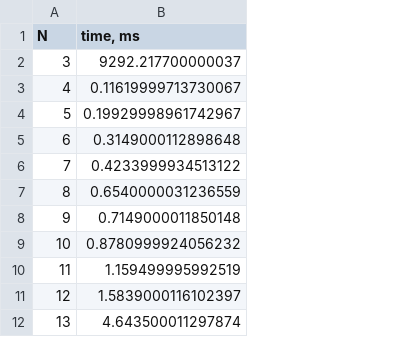
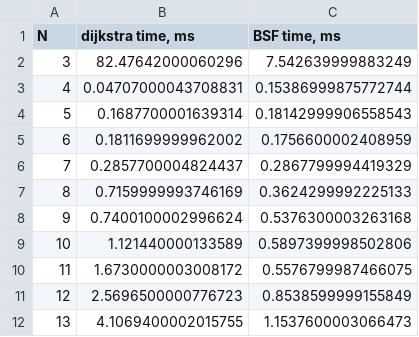
Before and after one commit to KonstantinP17/Quantum-inspirited, a CSV file: Initial_task/time_data.csv, drawn as a sheet; only a part is shown; removed rows and columns are numbered as before the commit, all else as after; the diff covers the shown part only; the diff names each change by its address in the sheet, - before the commit and + after, or states it on an @@ line.

```diff
--- a/Initial_task/time_data.csv
+++ b/Initial_task/time_data.csv
-column B (time, ms), rows 2-12: 9292.217700000037 | 0.11619999713730067 | 0.19929998961742967 | 0.3149000112898648 | 0.4233999934513122 | 0.6540000031236559 | 0.7149000011850148 | 0.8780999924056232 | 1.159499995992519 | 1.5839000116102397 | 4.643500011297874
+column B (dijkstra time, ms), rows 2-12: 82.47642000060296 | 0.04707000043708831 | 0.1687700001639314 | 0.1811699999962002 | 0.2857700004824437 | 0.7159999993746169 | 0.7400100002996624 | 1.121440000133589 | 1.6730000003008172 | 2.5696500000776723 | 4.1069400002015755
+column C (BSF time, ms), rows 2-12: 7.542639999883249 | 0.15386999875772744 | 0.18142999906558543 | 0.1756600002408959 | 0.2867799994419329 | 0.3624299992225133 | 0.5376300003263168 | 0.5897399998502806 | 0.5576799987466075 | 0.8538599999155849 | 1.1537600003066473
```
Also changed, not shown: 60 removed rows elsewhere in this file, 1 other file.
